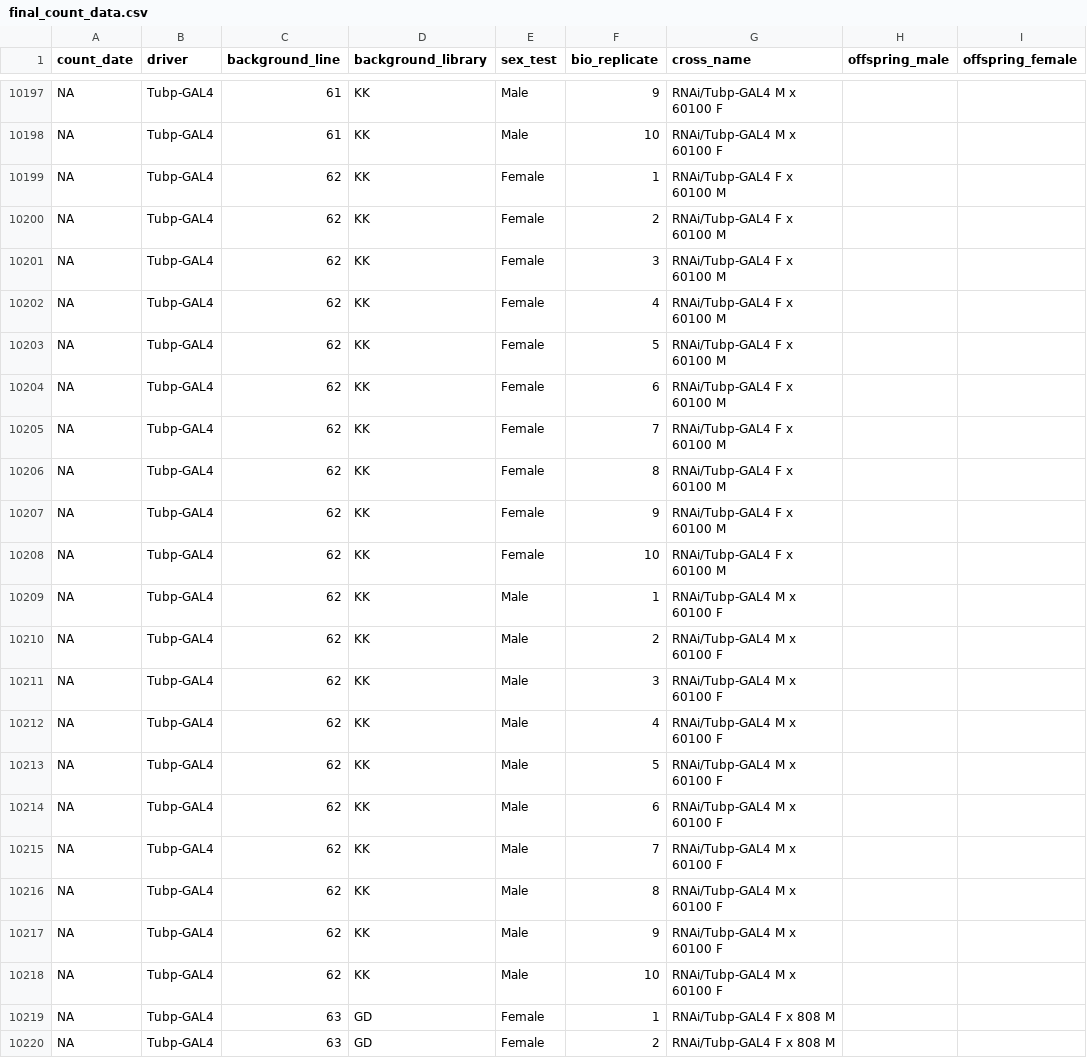
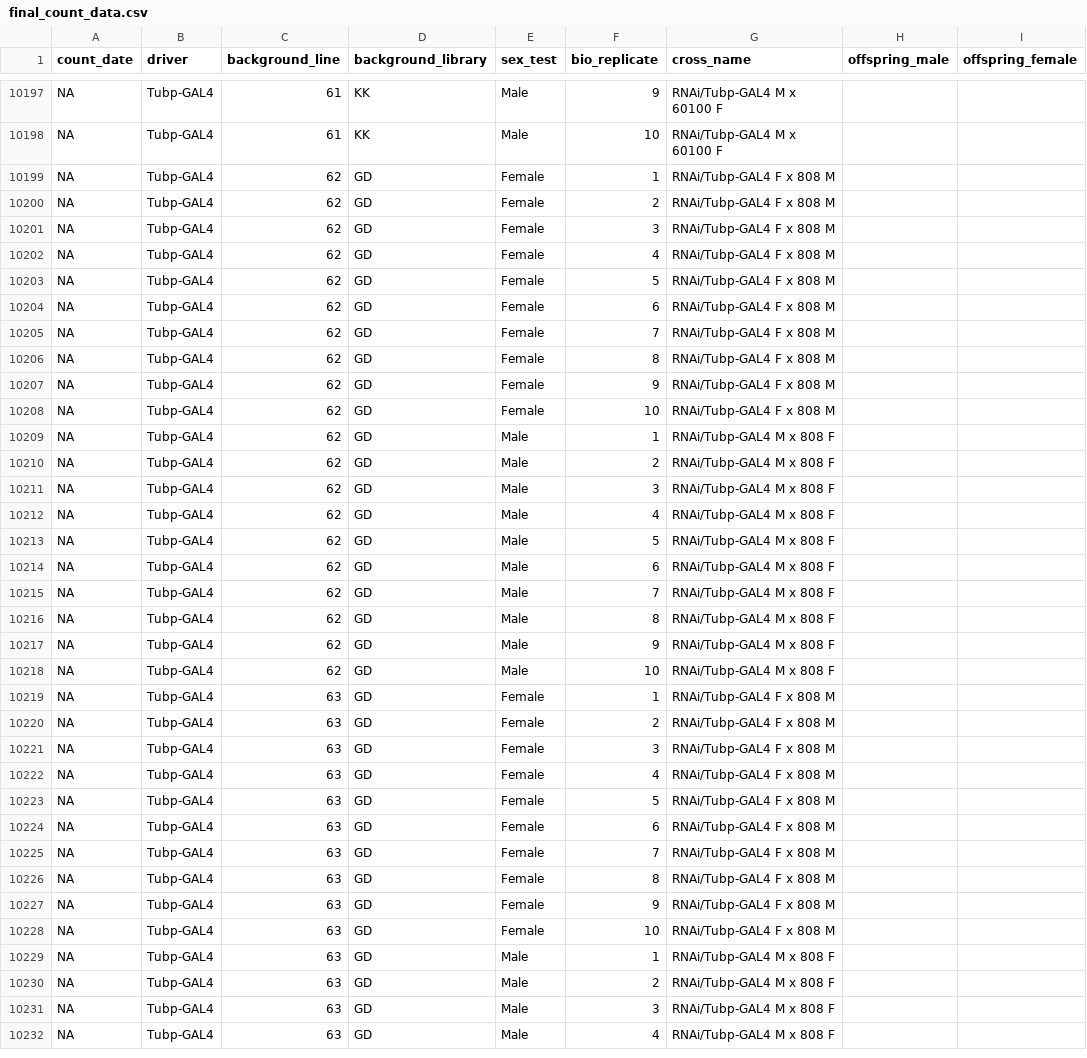
Before and after one commit to KOVALW/sex_conflict_evolution, a CSV file: data/data_raw/final_count_data.csv, drawn as a sheet; only a part is shown, gaps mark what is left out; the shorter side is filled out with more unchanged rows; the diff covers the shown part only; the diff names each change by its address in the sheet, - before the commit and + after, or states it on an @@ line.

Commit message:
Corrected line 62 CG14179 to GD library

```diff
--- a/data/data_raw/final_count_data.csv
+++ b/data/data_raw/final_count_data.csv
-D10199:D10218 (background_library): KK
+D10199:D10218 (background_library): GD
-G10199:G10208 (cross_name): RNAi/Tubp-GAL4 F x 60100 M
+G10199:G10208 (cross_name): RNAi/Tubp-GAL4 F x 808 M
-G10209:G10218 (cross_name): RNAi/Tubp-GAL4 M x 60100 F
+G10209:G10218 (cross_name): RNAi/Tubp-GAL4 M x 808 F
```
Also changed, not shown: 80 edited cells elsewhere in this file, 1 other file.
